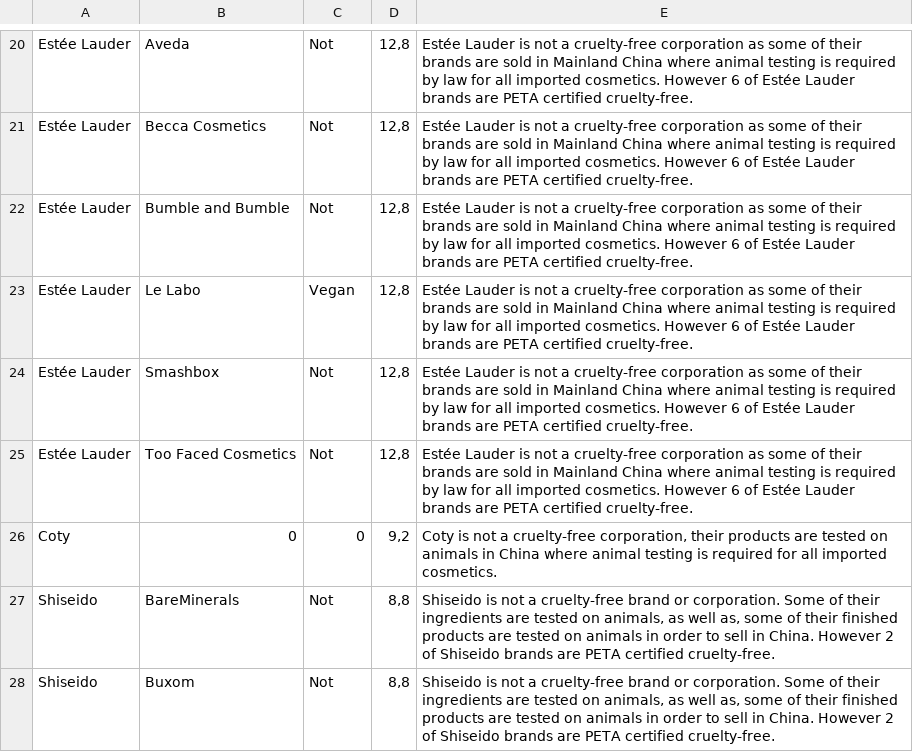
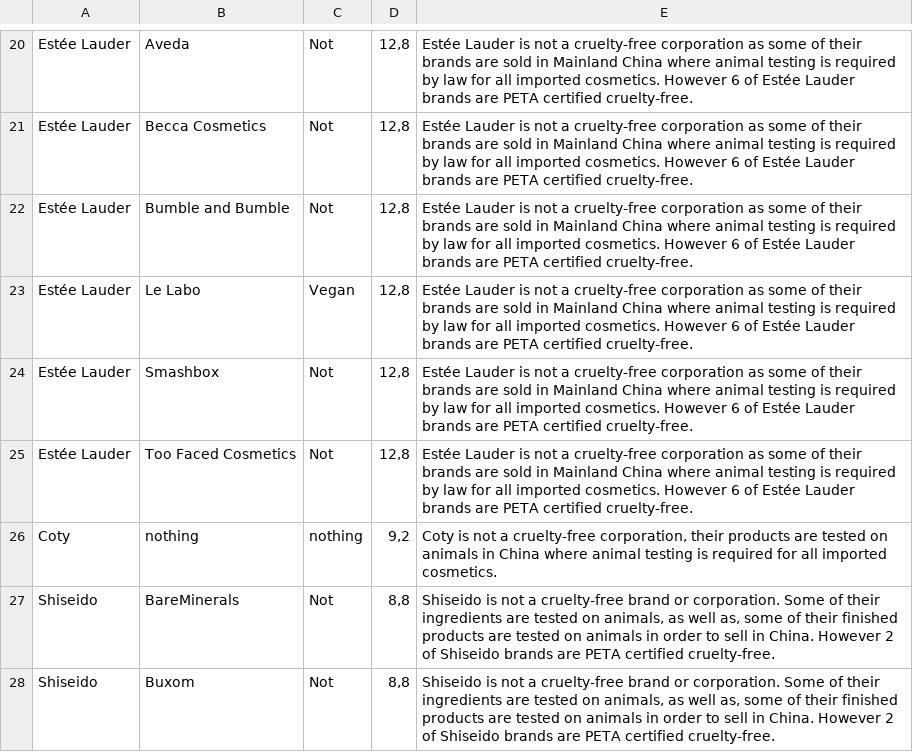
Before and after one commit to jennilint/jennilint.github.io, a CSV file: cosmeticcompanies.csv, drawn as a sheet; only a part is shown, gaps mark what is left out.

Commit message:
Add files via upload

```diff
--- a/cosmeticcompanies.csv
+++ b/cosmeticcompanies.csv
@@ -25,3 +25,3 @@ Estée Lauder;Smashbox;Not;12,8;Estée Lauder is not a cruelty-free corporation
 Estée Lauder;Too Faced Cosmetics;Not;12,8;Estée Lauder is not a cruelty-free corporation as some of their brands are sold in Mainland China where animal testing is required by law for all imported cosmetics. However 6 of Estée Lauder brands are PETA certified cruelty-free.
-Coty;0;0;9,2;Coty is not a cruelty-free corporation, their products are tested on animals in China where animal testing is required for all imported cosmetics.
+Coty;nothing;nothing;9,2;Coty is not a cruelty-free corporation, their products are tested on animals in China where animal testing is required for all imported cosmetics.
 Shiseido;BareMinerals;Not;8,8;Shiseido is not a cruelty-free brand or corporation. Some of their ingredients are tested on animals, as well as, some of their finished products are tested on animals in order to sell in China. However 2 of Shiseido brands are PETA certified cruelty-free.
```
